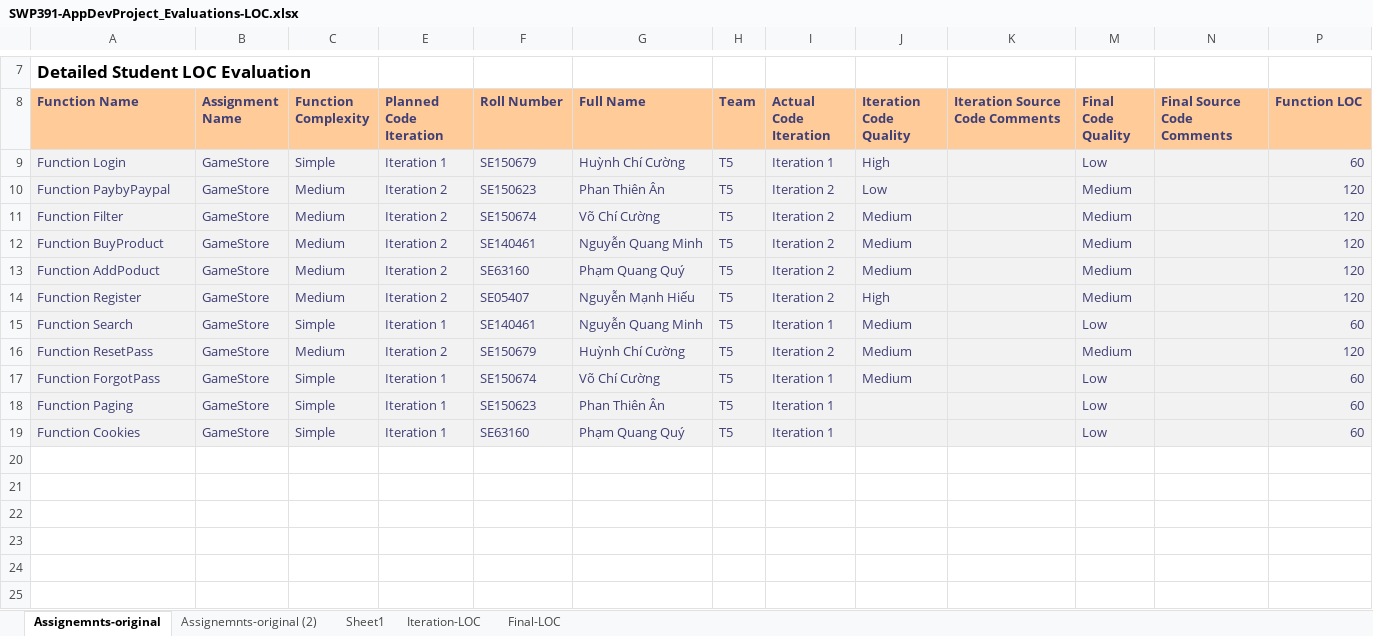
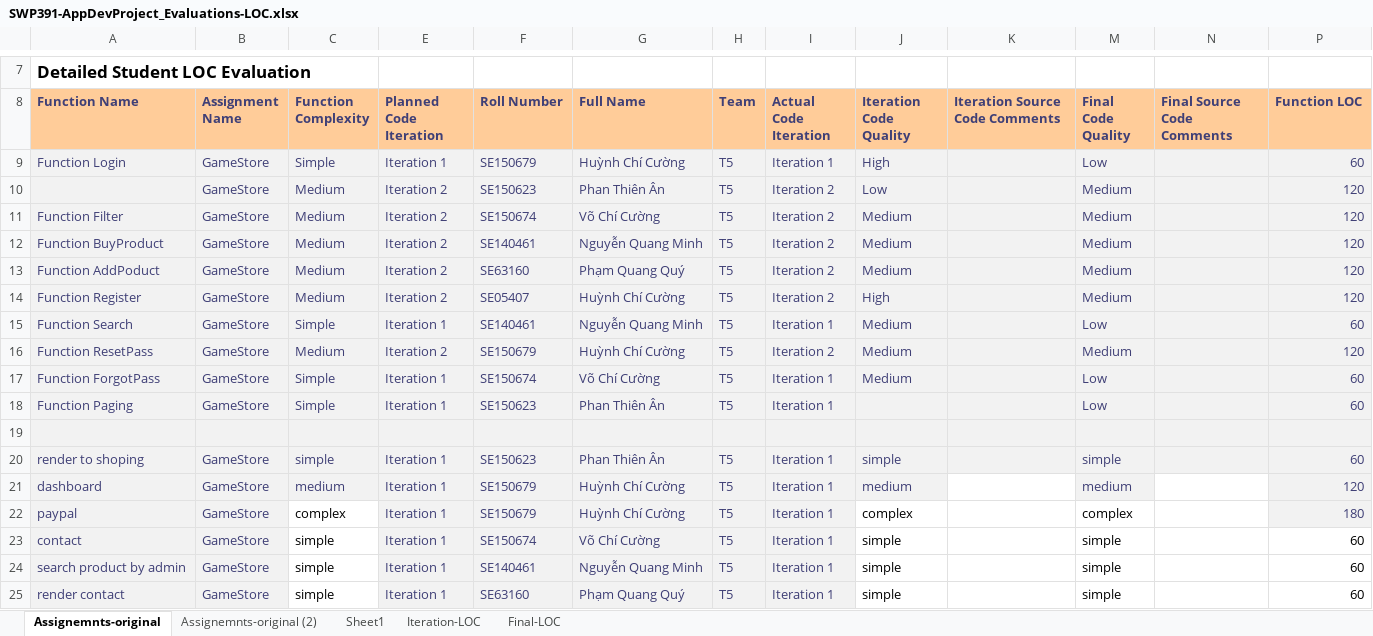
Before and after one commit to HngCuong/GAME, an Excel workbook: SWP391-AppDevProject_Evaluations-LOC.xlsx, sheet Assignemnts-original, drawn as a sheet; only a part is shown, gaps mark what is left out; values as stored, in another font and other column widths than the file's, no borders; charts and pictures not drawn; addresses are those after the commit; the diff names each change by its address in the sheet, - before the commit and + after, or states it on an @@ line.

Commit message:
Add files via upload
15/10

```diff
--- a/SWP391-AppDevProject_Evaluations-LOC.xlsx (sheet Assignemnts-original)
+++ b/SWP391-AppDevProject_Evaluations-LOC.xlsx (sheet Assignemnts-original)
-A10 (Function Name): Function PaybyPaypal
+A10 (Function Name): (empty)
-G14 (Full Name): Nguyễn Mạnh Hiếu
+G14 (Full Name): Huỳnh Chí Cường
+row 19: (empty)
+row 20: render to shoping | GameStore | simple | Iteration 1 | SE150623 | Phan Thiên Ân | T5 | Iteration 1 | simple |  | simple |  | 60
+row 21: dashboard | GameStore | medium | Iteration 1 | SE150679 | Huỳnh Chí Cường | T5 | Iteration 1 | medium |  | medium |  | 120
+row 22: paypal | GameStore | complex | Iteration 1 | SE150679 | Huỳnh Chí Cường | T5 | Iteration 1 | complex |  | complex |  | 180
+row 23: contact | GameStore | simple | Iteration 1 | SE150674 | Võ Chí Cường | T5 | Iteration 1 | simple |  | simple |  | 60
+row 24: search product by admin | GameStore | simple | Iteration 1 | SE140461 | Nguyễn Quang Minh | T5 | Iteration 1 | simple |  | simple |  | 60
-A25 (Function Name): Function Cookies
+A25 (Function Name): render contact
-C25 (Function Complexity): Simple
+C25 (Function Complexity): simple
@@ C25 fill: #F2F2F2 → none, text colour: #3F3F76 → black @@
-J25 (Iteration Code Quality): (empty)
+J25 (Iteration Code Quality): simple
-J25:K25 fill: #F2F2F2
+J25:K25 fill: none
-M25 (Final Code Quality): Low
+M25 (Final Code Quality): simple
-M25:N25 fill: #F2F2F2
+M25:N25 fill: none
-M25 text colour: #3F3F76
+M25 text colour: black
@@ P25 fill: #F2F2F2 → none, text colour: #3F3F76 → black @@
```
Also changed, not shown: sheet Final-LOC, sheet Iteration-LOC.
